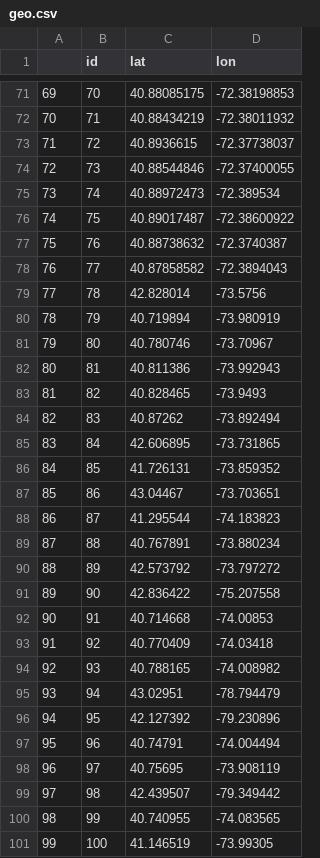
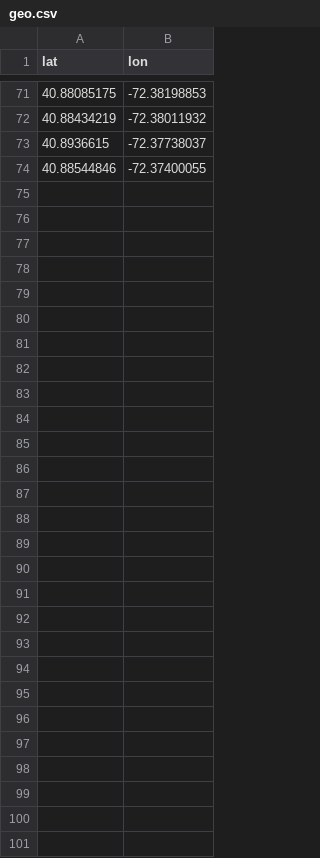
Before and after one commit to kezzhou/falls-prevention-southampton, a CSV file: data/geo.csv, drawn as a sheet; only a part is shown, gaps mark what is left out; the diff names each change by its address in the sheet, - before the commit and + after, or states it on an @@ line.

```diff
--- a/data/geo.csv
+++ b/data/geo.csv
-column A, rows 71-74: 69 | 70 | 71 | 72
-column B (id), rows 71-74: 70 | 71 | 72 | 73
-row 75: 73 | 74 | 40.88972473 | -72.389534
-row 76: 74 | 75 | 40.89017487 | -72.38600922
-row 77: 75 | 76 | 40.88738632 | -72.3740387
-row 78: 76 | 77 | 40.87858582 | -72.3894043
-row 79: 77 | 78 | 42.828014 | -73.5756
-row 80: 78 | 79 | 40.719894 | -73.980919
-row 81: 79 | 80 | 40.780746 | -73.70967
-row 82: 80 | 81 | 40.811386 | -73.992943
-row 83: 81 | 82 | 40.828465 | -73.9493
-row 84: 82 | 83 | 40.87262 | -73.892494
-row 85: 83 | 84 | 42.606895 | -73.731865
-row 86: 84 | 85 | 41.726131 | -73.859352
-row 87: 85 | 86 | 43.04467 | -73.703651
-row 88: 86 | 87 | 41.295544 | -74.183823
-row 89: 87 | 88 | 40.767891 | -73.880234
-row 90: 88 | 89 | 42.573792 | -73.797272
-row 91: 89 | 90 | 42.836422 | -75.207558
-row 92: 90 | 91 | 40.714668 | -74.00853
-row 93: 91 | 92 | 40.770409 | -74.03418
-row 94: 92 | 93 | 40.788165 | -74.008982
-row 95: 93 | 94 | 43.02951 | -78.794479
-row 96: 94 | 95 | 42.127392 | -79.230896
-row 97: 95 | 96 | 40.74791 | -74.004494
-row 98: 96 | 97 | 40.75695 | -73.908119
-row 99: 97 | 98 | 42.439507 | -79.349442
-row 100: 98 | 99 | 40.740955 | -74.083565
-row 101: 99 | 100 | 41.146519 | -73.99305
```
Also changed, not shown: data/masterlistebp.csv, 10 other files.
